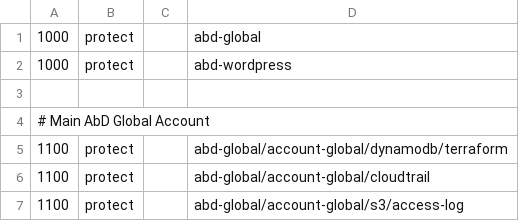
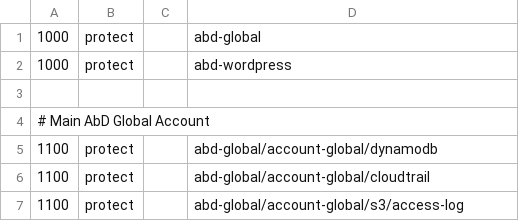
Before and after one commit to AnalysisByDesign/abd-cloud-params, a CSV file: sequence/prod.csv, drawn as a sheet; only a part is shown.

```diff
--- a/sequence/prod.csv
+++ b/sequence/prod.csv
@@ -4,3 +4,3 @@
 # Main AbD Global Account
-1100,protect,,abd-global/account-global/dynamodb/terraform
+1100,protect,,abd-global/account-global/dynamodb
 1100,protect,,abd-global/account-global/cloudtrail
```
Also changed, not shown: 1 other file.
